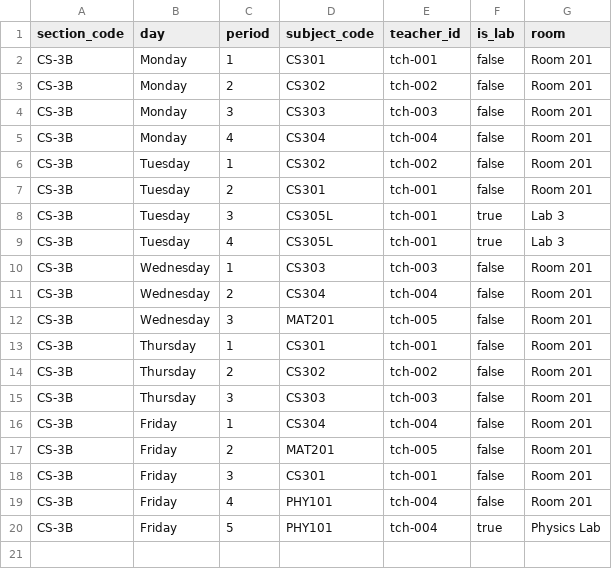
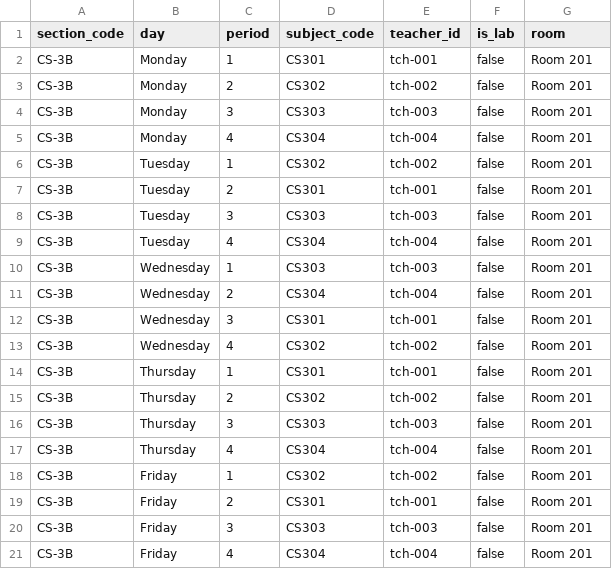
Before and after one commit to Paneer096/Student_Catching_system, a CSV file: sample_data/timetable_cs3b.csv, drawn as a sheet.

```diff
--- a/sample_data/timetable_cs3b.csv
+++ b/sample_data/timetable_cs3b.csv
@@ -7,7 +7,8 @@ CS-3B,Tuesday,1,CS302,tch-002,false,Room 201
 CS-3B,Tuesday,2,CS301,tch-001,false,Room 201
-CS-3B,Tuesday,3,CS305L,tch-001,true,Lab 3
-CS-3B,Tuesday,4,CS305L,tch-001,true,Lab 3
+CS-3B,Tuesday,3,CS303,tch-003,false,Room 201
+CS-3B,Tuesday,4,CS304,tch-004,false,Room 201
 CS-3B,Wednesday,1,CS303,tch-003,false,Room 201
 CS-3B,Wednesday,2,CS304,tch-004,false,Room 201
-CS-3B,Wednesday,3,MAT201,tch-005,false,Room 201
+CS-3B,Wednesday,3,CS301,tch-001,false,Room 201
+CS-3B,Wednesday,4,CS302,tch-002,false,Room 201
 CS-3B,Thursday,1,CS301,tch-001,false,Room 201
@@ -15,6 +16,6 @@ CS-3B,Thursday,2,CS302,tch-002,false,Room 201
 CS-3B,Thursday,3,CS303,tch-003,false,Room 201
-CS-3B,Friday,1,CS304,tch-004,false,Room 201
-CS-3B,Friday,2,MAT201,tch-005,false,Room 201
-CS-3B,Friday,3,CS301,tch-001,false,Room 201
-CS-3B,Friday,4,PHY101,tch-004,false,Room 201
-CS-3B,Friday,5,PHY101,tch-004,true,Physics Lab
+CS-3B,Thursday,4,CS304,tch-004,false,Room 201
+CS-3B,Friday,1,CS302,tch-002,false,Room 201
+CS-3B,Friday,2,CS301,tch-001,false,Room 201
+CS-3B,Friday,3,CS303,tch-003,false,Room 201
+CS-3B,Friday,4,CS304,tch-004,false,Room 201
```
Also changed, not shown: sample_data/attendance_cs3b_oct.csv, 21 other files.
